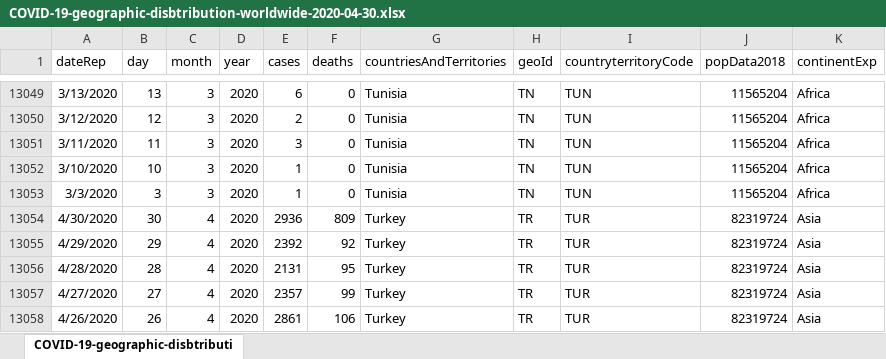
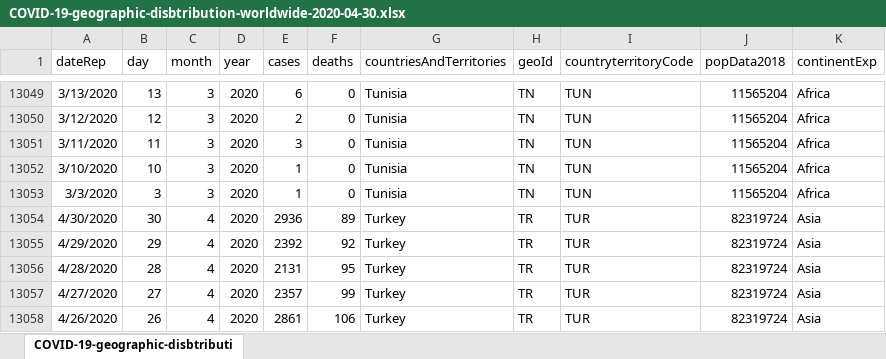
Before and after one commit to ImmobilisCommander/Covid19, an Excel workbook: Data/ECDC/COVID-19-geographic-disbtribution-worldwide-2020-04-30.xlsx, sheet COVID-19-geographic-disbtributi, drawn as a sheet; only a part is shown, gaps mark what is left out; values as stored, in another font and other column widths than the file's, no borders; the diff names each change by its address in the sheet, - before the commit and + after, or states it on an @@ line.

```diff
--- a/Data/ECDC/COVID-19-geographic-disbtribution-worldwide-2020-04-30.xlsx (sheet COVID-19-geographic-disbtributi)
+++ b/Data/ECDC/COVID-19-geographic-disbtribution-worldwide-2020-04-30.xlsx (sheet COVID-19-geographic-disbtributi)
-F13054 (deaths): 809
+F13054 (deaths): 89
```
Also changed, not shown: Data/ECDC/COVID-19-geographic-disbtribution-worldwide-2020-04-12.xlsx, Data/ECDC/COVID-19-geographic-disbtribution-worldwide-2020-04-25.xlsx, 8 other files.
